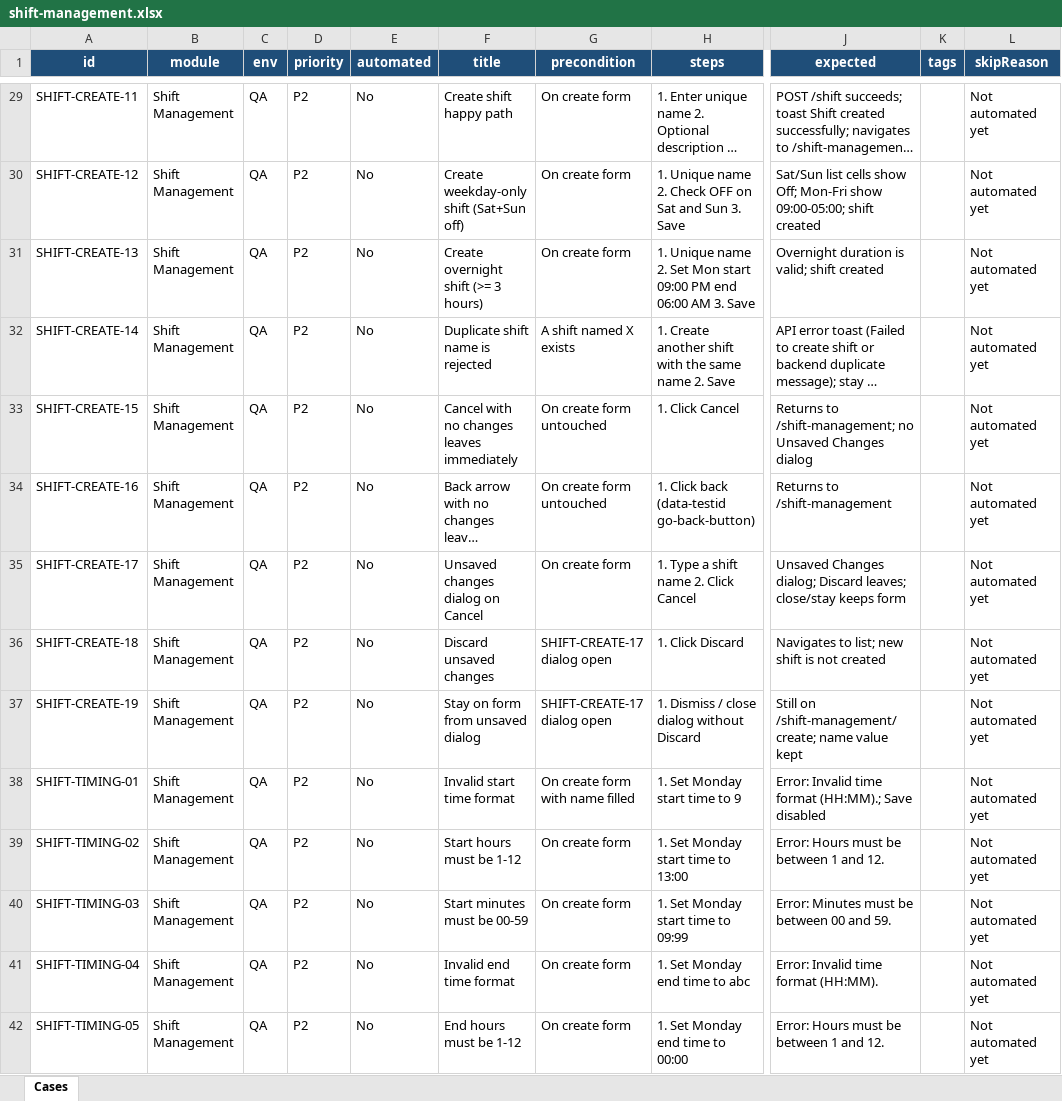
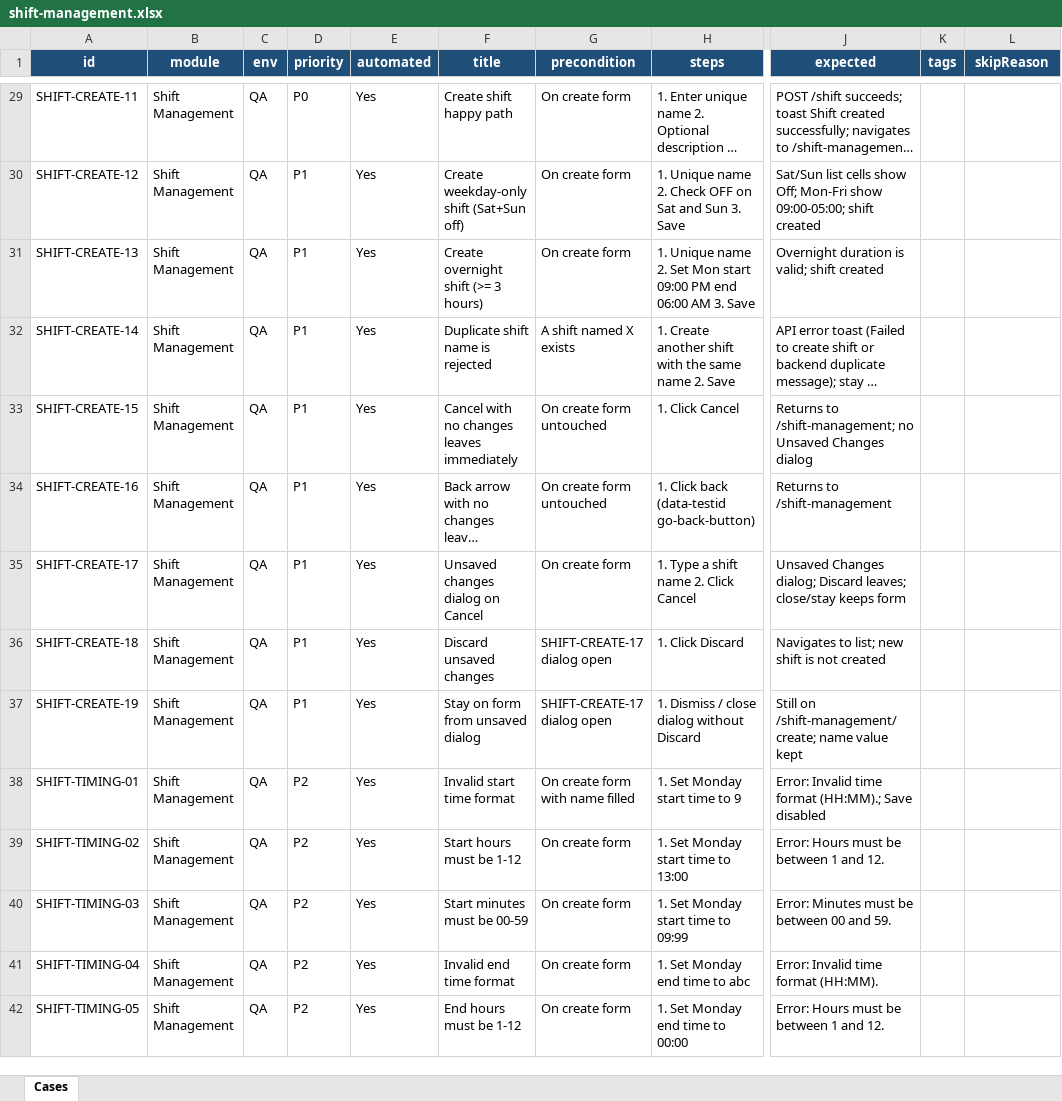
Before and after one commit to adityajaiswal-creator/Justo-Automation, an Excel workbook: e2e/data/catalogs/shift-management.xlsx, sheet Cases, drawn as a sheet; only a part is shown, gaps mark what is left out; long unchanged cells end in …; values as stored, in another font and other column widths than the file's, no borders; conditional formats not drawn; the diff covers the shown part only; the diff names each change by its address in the sheet, - before the commit and + after, or states it on an @@ line.

```diff
--- a/e2e/data/catalogs/shift-management.xlsx (sheet Cases)
+++ b/e2e/data/catalogs/shift-management.xlsx (sheet Cases)
-D29 (priority): P2
+D29 (priority): P0
-E29:E42 (automated): No
+E29:E42 (automated): Yes
-L29:L42 (skipReason): Not automated yet
+L29:L42 (skipReason): (empty)
-D30:D37 (priority): P2
+D30:D37 (priority): P1
```
Also changed, not shown: 122 edited cells elsewhere in this sheet, e2e/data/catalogs/login.xlsx, e2e/data/catalogs/rbac-create-role.xlsx, 21 other files.
